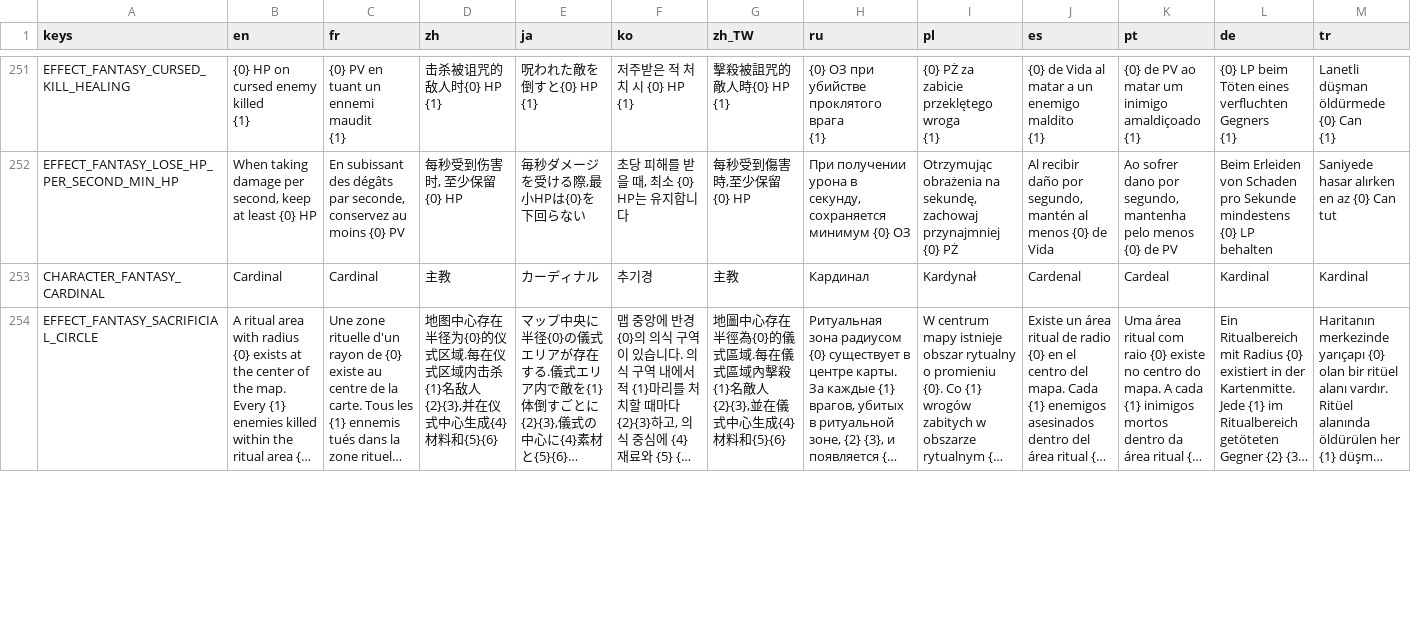
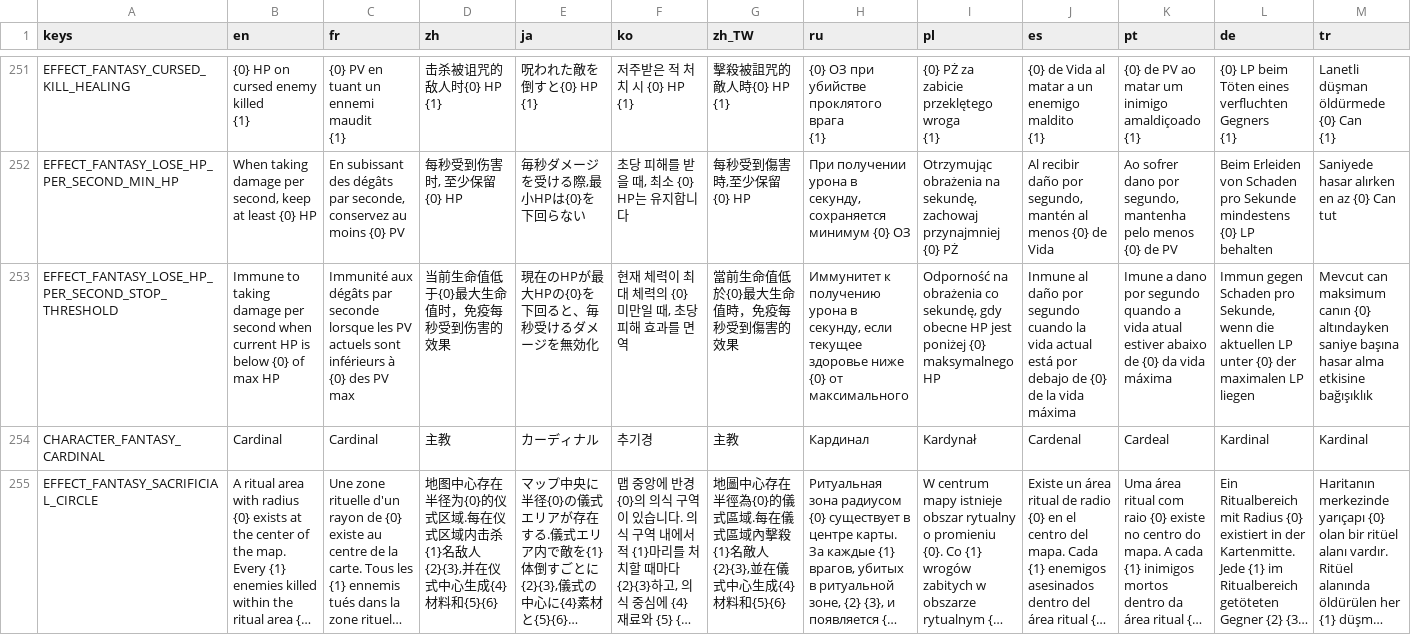
Before and after one commit to CYoJkoY/Yoko-Fantasy, a CSV file: translations/Fantasy.csv, drawn as a sheet; only a part is shown, gaps mark what is left out; long unchanged cells end in …; rows hold the shown columns only; the diff covers the shown part only; the diff names each change by its address in the sheet, - before the commit and + after, or states it on an @@ line.

Commit message:
feat(fantasy): add lose_hp_per_second_stop_threshold stat hash

```diff
--- a/translations/Fantasy.csv
+++ b/translations/Fantasy.csv
+row 253: EFFECT_FANTASY_LOSE_HP_PER_SECOND_STOP_THRESHOLD | Immune to taking damage per second when current HP is below {0} of max HP | Immunité aux dégâts par seconde lorsque les PV actuels sont inférieurs à {0} des PV max | 当前生命值低于{0}最大生命值时，免疫每秒受到伤害的效果 | 現在のHPが最大HPの{0}を下回ると、毎秒受けるダメージを無効化 | 현재 체력이 최대 체력의 {0} 미만일 때, 초당 피해 효과를 면역 | 當前生命值低於{0}最大生命值時，免疫每秒受到傷害的效果 | Иммунитет к получению урона в секунду, если текущее здоровье ниже {0} от максимального | Odporność na obrażenia co sekundę, gdy obecne HP jest poniżej {0} maksymalnego HP | Inmune al daño por segundo cuando la vida actual está por debajo de {0} de la vida máxima | Imune a dano por segundo quando a vida atual estiver abaixo de {0} da vida máxima | Immun gegen Schaden pro Sekunde, wenn die aktuellen LP unter {0} der maximalen LP liegen | Mevcut can maksimum canın {0} altındayken saniye başına hasar alma etkisine bağışıklık
```
Also changed, not shown: 3 added rows and 62 edited cells elsewhere in this file, 18 other files.
